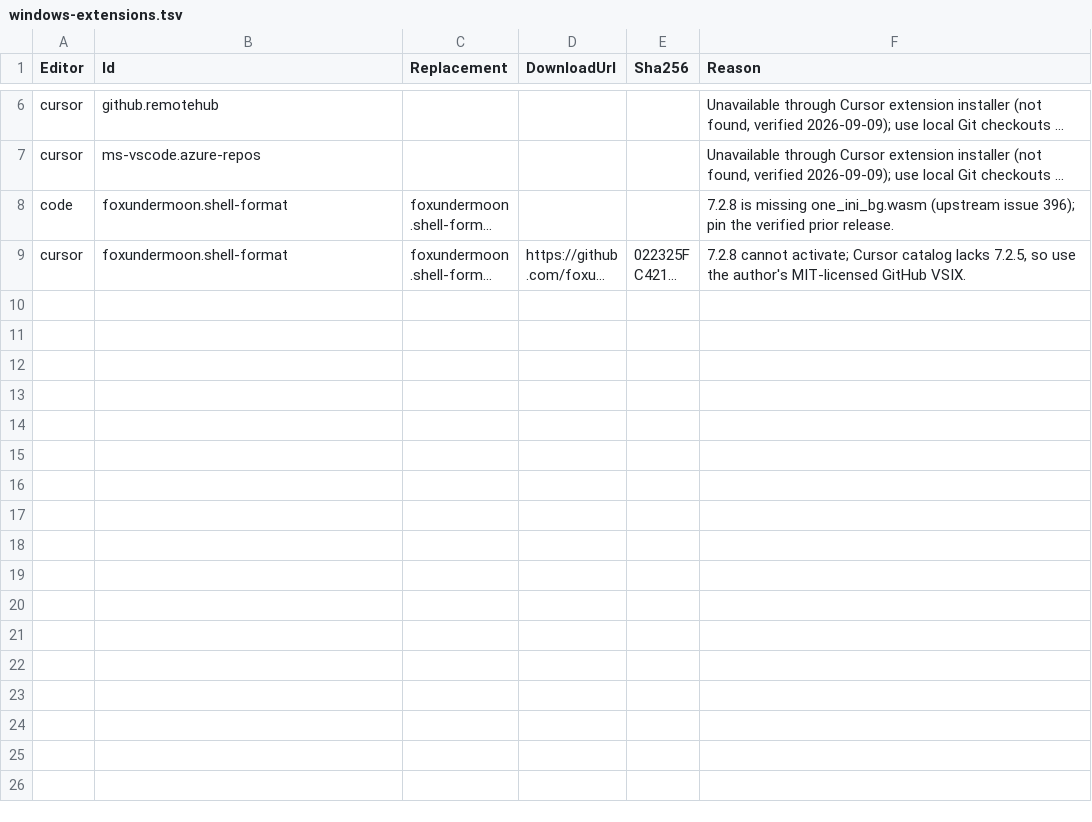
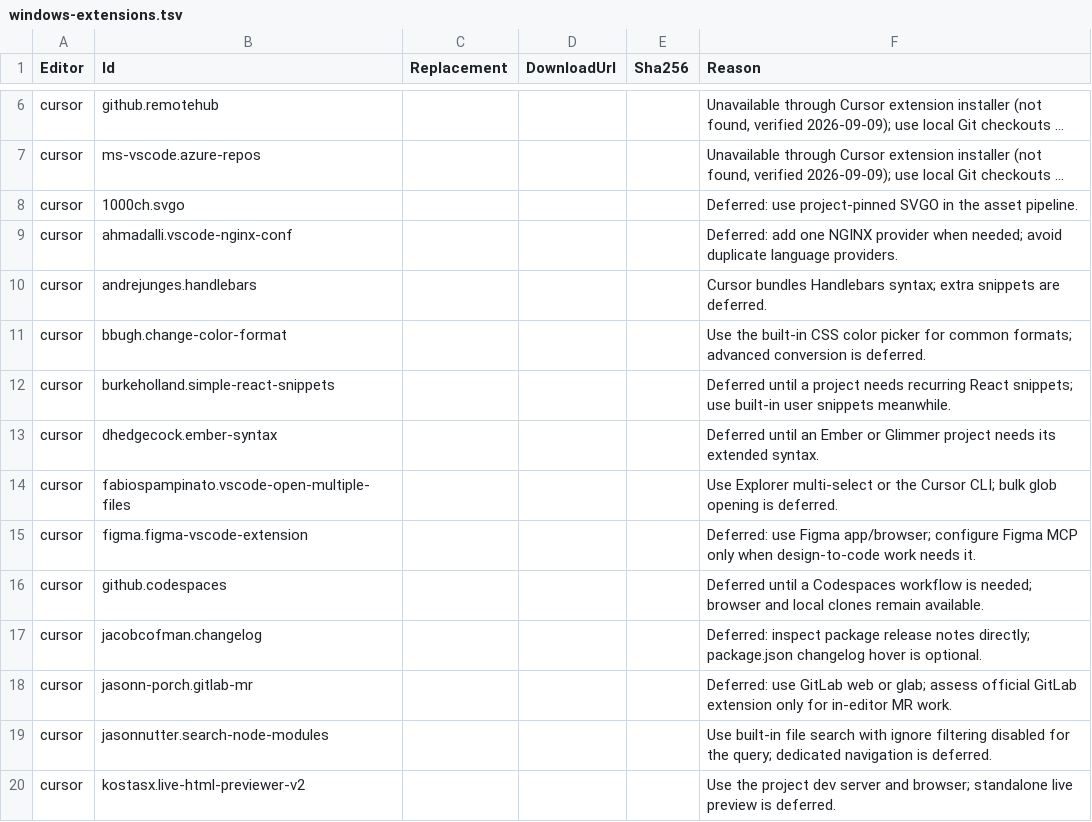
Before and after one commit to t4sh/dotfiles, a TSV file: config/windows-extensions.tsv, drawn as a sheet; only a part is shown, gaps mark what is left out; the shorter side is filled out with more unchanged rows; long unchanged cells end in …; the diff covers the shown part only; the diff names each change by its address in the sheet, - before the commit and + after, or states it on an @@ line.

Commit message:
fix(bootstrap): reconcile sanitized public projection

```diff
--- a/config/windows-extensions.tsv
+++ b/config/windows-extensions.tsv
+row 8: cursor | 1000ch.svgo |  |  |  | Deferred: use project-pinned SVGO in the asset pipeline.
+row 9: cursor | ahmadalli.vscode-nginx-conf |  |  |  | Deferred: add one NGINX provider when needed; avoid duplicate language providers.
+row 10: cursor | andrejunges.handlebars |  |  |  | Cursor bundles Handlebars syntax; extra snippets are deferred.
+row 11: cursor | bbugh.change-color-format |  |  |  | Use the built-in CSS color picker for common formats; advanced conversion is deferred.
+row 12: cursor | burkeholland.simple-react-snippets |  |  |  | Deferred until a project needs recurring React snippets; use built-in user snippets meanwhile.
+row 13: cursor | dhedgecock.ember-syntax |  |  |  | Deferred until an Ember or Glimmer project needs its extended syntax.
+row 14: cursor | fabiospampinato.vscode-open-multiple-files |  |  |  | Use Explorer multi-select or the Cursor CLI; bulk glob opening is deferred.
+row 15: cursor | figma.figma-vscode-extension |  |  |  | Deferred: use Figma app/browser; configure Figma MCP only when design-to-code work needs it.
+row 16: cursor | github.codespaces |  |  |  | Deferred until a Codespaces workflow is needed; browser and local clones remain available.
+row 17: cursor | jacobcofman.changelog |  |  |  | Deferred: inspect package release notes directly; package.json changelog hover is optional.
+row 18: cursor | jasonn-porch.gitlab-mr |  |  |  | Deferred: use GitLab web or glab; assess official GitLab extension only for in-editor MR work.
+row 19: cursor | jasonnutter.search-node-modules |  |  |  | Use built-in file search with ignore filtering disabled for the query; dedicated navigation is deferred.
+row 20: cursor | kostasx.live-html-previewer-v2 |  |  |  | Use the project dev server and browser; standalone live preview is deferred.
```
Also changed, not shown: 13 added rows elsewhere in this file, config/windows-packages.tsv, symlinks.tsv, 21 other files.
